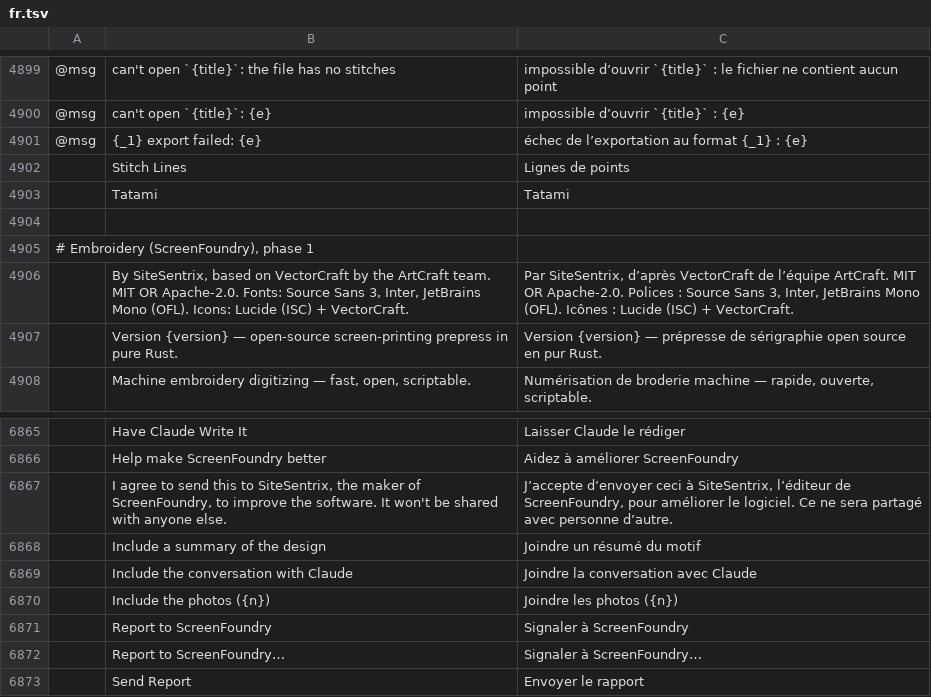
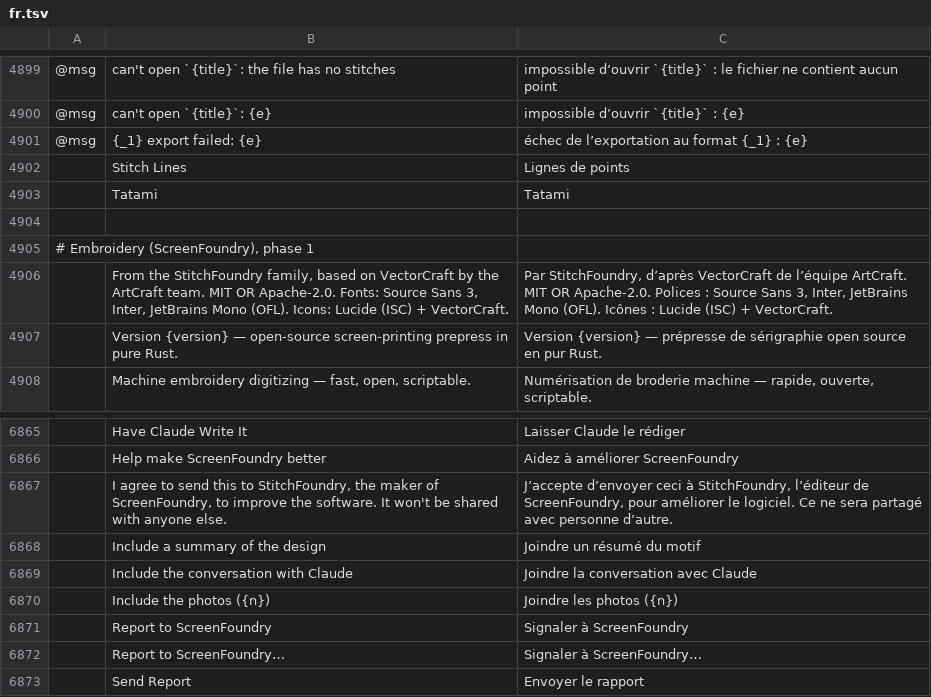
Before and after one commit to StitchFoundry/screenfoundry, a TSV file: crates/ui-egui/src/i18n/fr.tsv, drawn as a sheet; only a part is shown, gaps mark what is left out; the diff names each change by its address in the sheet, - before the commit and + after, or states it on an @@ line.

```diff
--- a/crates/ui-egui/src/i18n/fr.tsv
+++ b/crates/ui-egui/src/i18n/fr.tsv
-B4906: By SiteSentrix, based on…
+B4906: From the StitchFoundry family, based on…
-C4906: Par SiteSentrix, d’après VectorCraft…
+C4906: Par StitchFoundry, d’après VectorCraft…
-B6867: …this to SiteSentrix, the maker…
+B6867: …this to StitchFoundry, the maker…
-C6867: …ceci à SiteSentrix, l’éditeur de…
+C6867: …ceci à StitchFoundry, l’éditeur de…
```
Also changed, not shown: crates/ui-egui/src/i18n/hu.tsv, crates/ui-egui/src/i18n/it.tsv, 27 other files.
